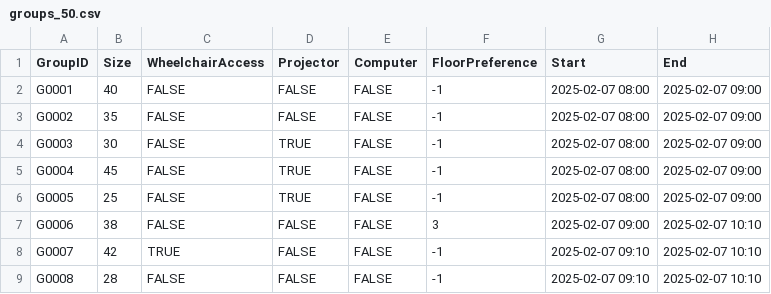
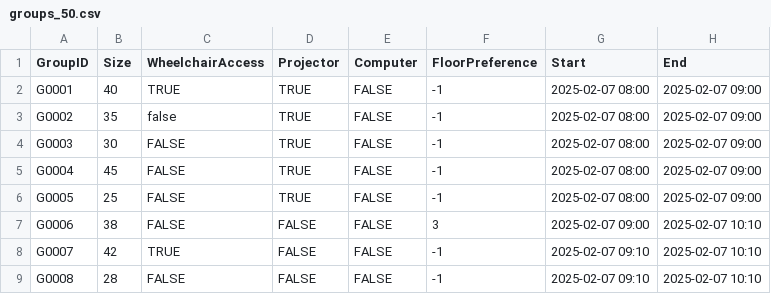
Before and after one commit to gitMiko0/RoomAssignmentTool, a CSV file: input/groups_50.csv, drawn as a sheet; only a part is shown.

```diff
--- a/input/groups_50.csv
+++ b/input/groups_50.csv
@@ -1,4 +1,4 @@
 GroupID,Size,WheelchairAccess,Projector,Computer,FloorPreference,Start,End
-G0001,40,FALSE,FALSE,FALSE,-1,2025-02-07 08:00,2025-02-07 09:00
-G0002,35,FALSE,FALSE,FALSE,-1,2025-02-07 08:00,2025-02-07 09:00
+G0001,40,TRUE,TRUE,FALSE,-1,2025-02-07 08:00,2025-02-07 09:00
+G0002,35,false,TRUE,FALSE,-1,2025-02-07 08:00,2025-02-07 09:00
 G0003,30,FALSE,TRUE,FALSE,-1,2025-02-07 08:00,2025-02-07 09:00
```
Also changed, not shown: input/rooms_50.csv, 3 other files.
